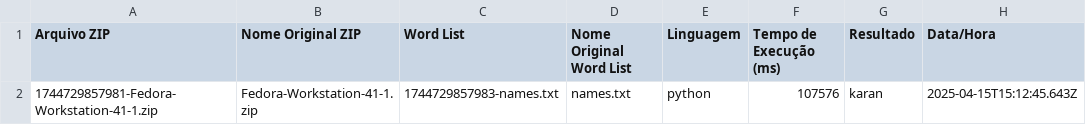
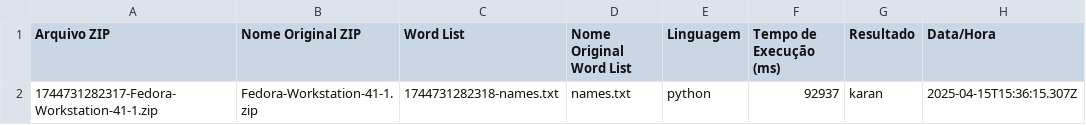
Before and after one commit to lkaranl/SuperZip, a CSV file: results.csv, drawn as a sheet.

```diff
--- a/results.csv
+++ b/results.csv
@@ -1,2 +1,2 @@
 Arquivo ZIP,Nome Original ZIP,Word List,Nome Original Word List,Linguagem,Tempo de Execução (ms),Resultado,Data/Hora
-1744729857981-Fedora-Workstation-41-1.zip,Fedora-Workstation-41-1.zip,1744729857983-names.txt,names.txt,python,107576,karan,2025-04-15T15:12:45.643Z
+1744731282317-Fedora-Workstation-41-1.zip,Fedora-Workstation-41-1.zip,1744731282318-names.txt,names.txt,python,92937,karan,2025-04-15T15:36:15.307Z
```
Also changed, not shown: 7 other files.
